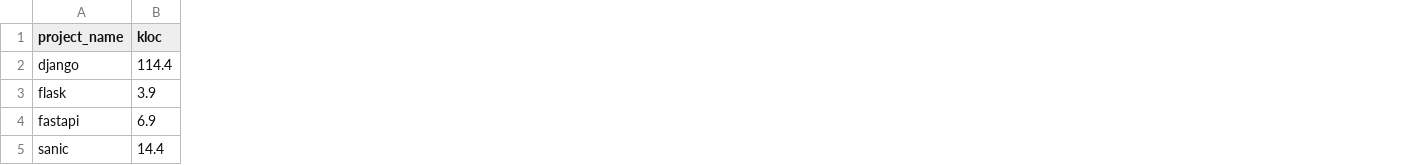
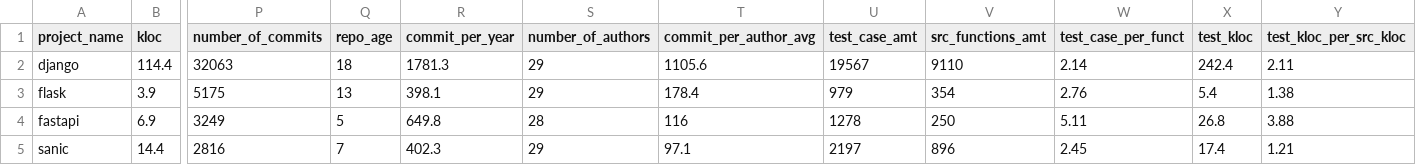
Before and after one commit to 953327-Project/BackEnd, a CSV file: Material/api_lib_metrics.csv, drawn as a sheet; only a part is shown, gaps mark what is left out; the diff names each change by its address in the sheet, - before the commit and + after, or states it on an @@ line.

Commit message:
Update .csv columns
Add activeness of each project's author and number of test classes and kloc in the test folder.

```diff
--- a/Material/api_lib_metrics.csv
+++ b/Material/api_lib_metrics.csv
+column P (number_of_commits), rows 2-5: 32063 | 5175 | 3249 | 2816
+column Q (repo_age), rows 2-5: 18 | 13 | 5 | 7
+column R (commit_per_year), rows 2-5: 1781.3 | 398.1 | 649.8 | 402.3
+column S (number_of_authors), rows 2-5: 29 | 29 | 28 | 29
+column T (commit_per_author_avg), rows 2-5: 1105.6 | 178.4 | 116 | 97.1
+column U (test_case_amt), rows 2-5: 19567 | 979 | 1278 | 2197
+column V (src_functions_amt), rows 2-5: 9110 | 354 | 250 | 896
+column W (test_case_per_funct), rows 2-5: 2.14 | 2.76 | 5.11 | 2.45
+column X (test_kloc), rows 2-5: 242.4 | 5.4 | 26.8 | 17.4
+column Y (test_kloc_per_src_kloc), rows 2-5: 2.11 | 1.38 | 3.88 | 1.21
```
